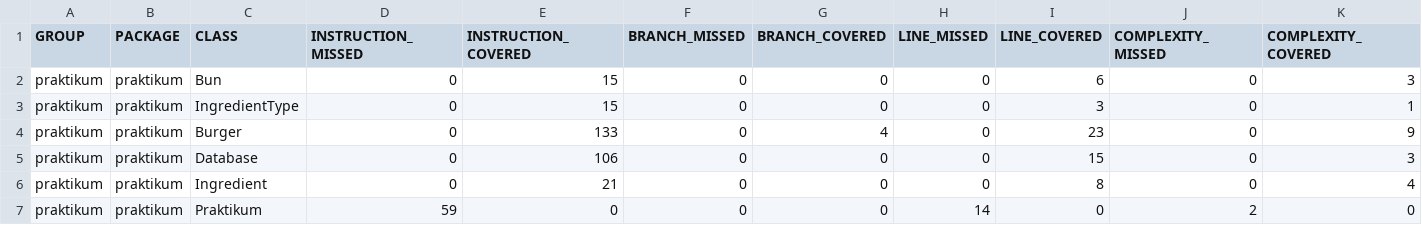
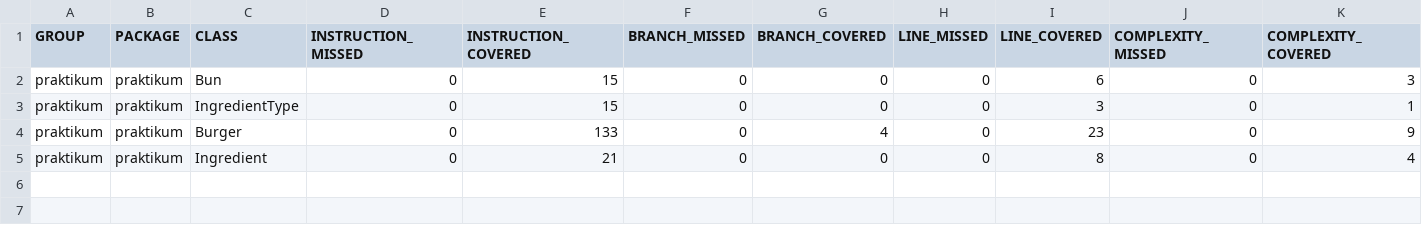
Before and after one commit to SashaRado/Diplom_1, a CSV file: target/site/jacoco/jacoco.csv, drawn as a sheet; only a part is shown; rows hold the shown columns only; the diff names each change by its address in the sheet, - before the commit and + after, or states it on an @@ line.

Commit message:
новый отчет jacoco

```diff
--- a/target/site/jacoco/jacoco.csv
+++ b/target/site/jacoco/jacoco.csv
-row 5: praktikum | praktikum | Database | 0 | 106 | 0 | 0 | 0 | 15 | 0 | 3
-row 7: praktikum | praktikum | Praktikum | 59 | 0 | 0 | 0 | 14 | 0 | 2 | 0
```
Also changed, not shown: 8 other files.
